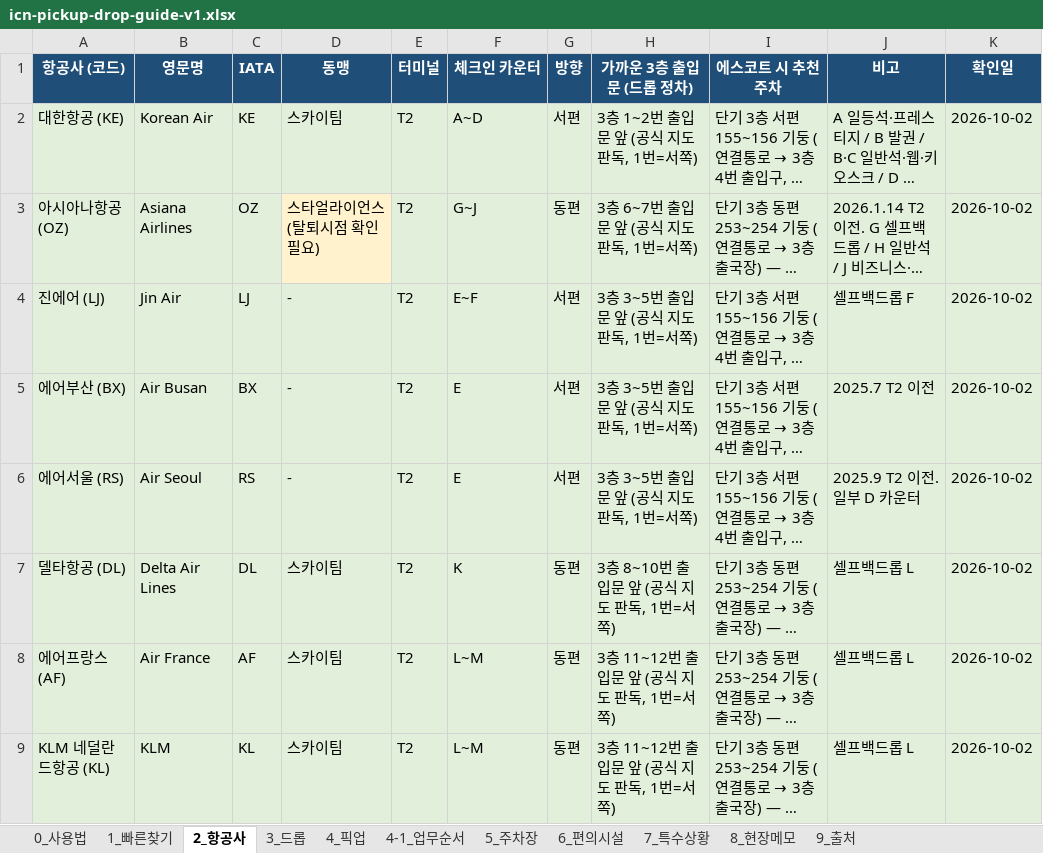
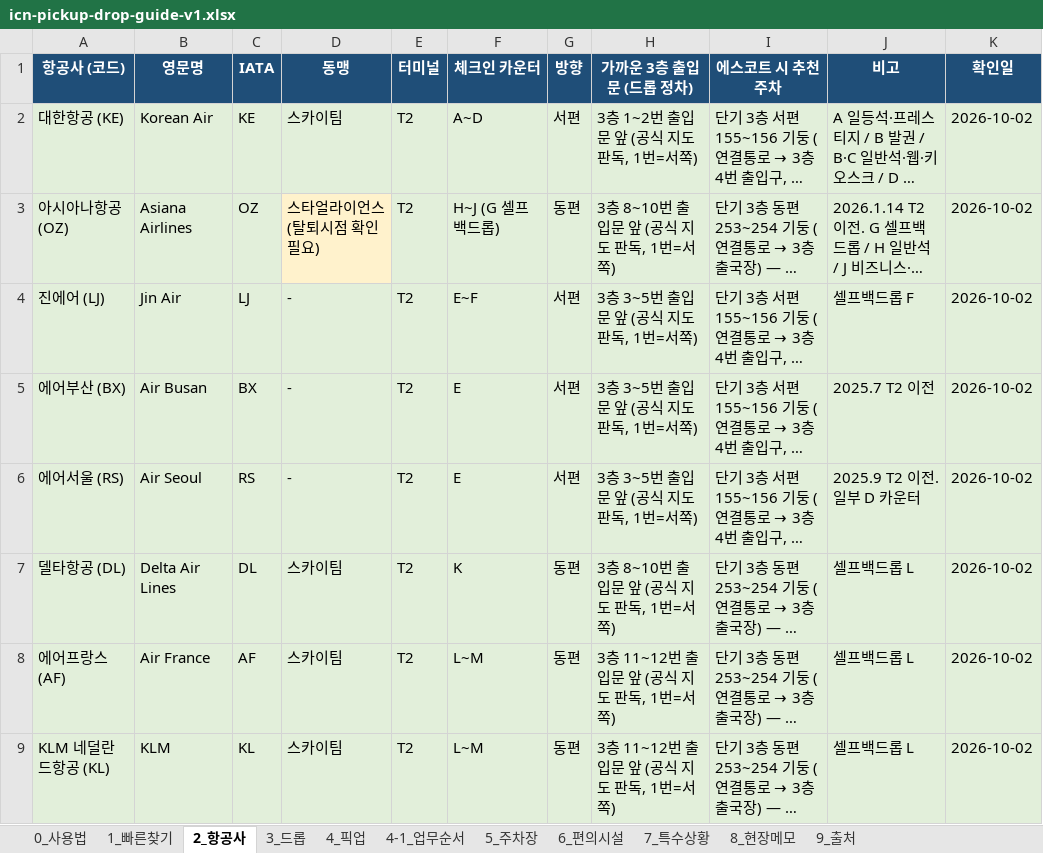
Before and after one commit to kotaehyeon/icn-guide, an Excel workbook: icn-pickup-drop-guide-v1.xlsx, sheet 2_항공사, drawn as a sheet; only a part is shown; long unchanged cells end in …; values as stored, in another font and other column widths than the file's, no borders; the diff names each change by its address in the sheet, - before the commit and + after, or states it on an @@ line.

```diff
--- a/icn-pickup-drop-guide-v1.xlsx (sheet 2_항공사)
+++ b/icn-pickup-drop-guide-v1.xlsx (sheet 2_항공사)
-F3 (체크인 카운터): G~J
+F3 (체크인 카운터): H~J (G 셀프백드롭)
-H3 (가까운 3층 출입문 (드롭 정차)): 3층 6~7번 출입문 앞 (공식 지도 판독, 1번=서쪽)
+H3 (가까운 3층 출입문 (드롭 정차)): 3층 8~10번 출입문 앞 (공식 지도 판독, 1번=서쪽)
```
Also changed, not shown: 1 other file.
